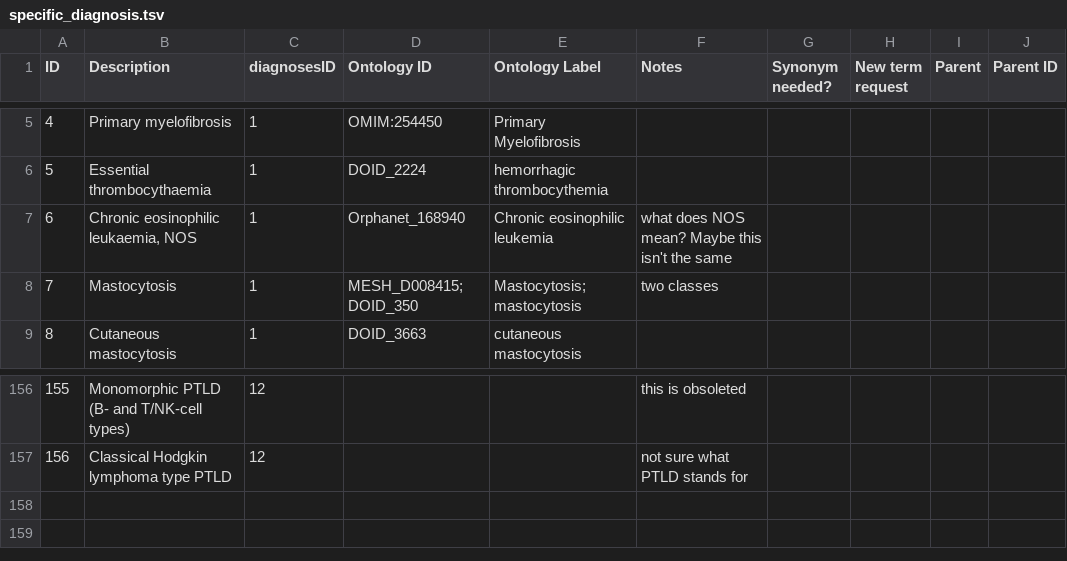
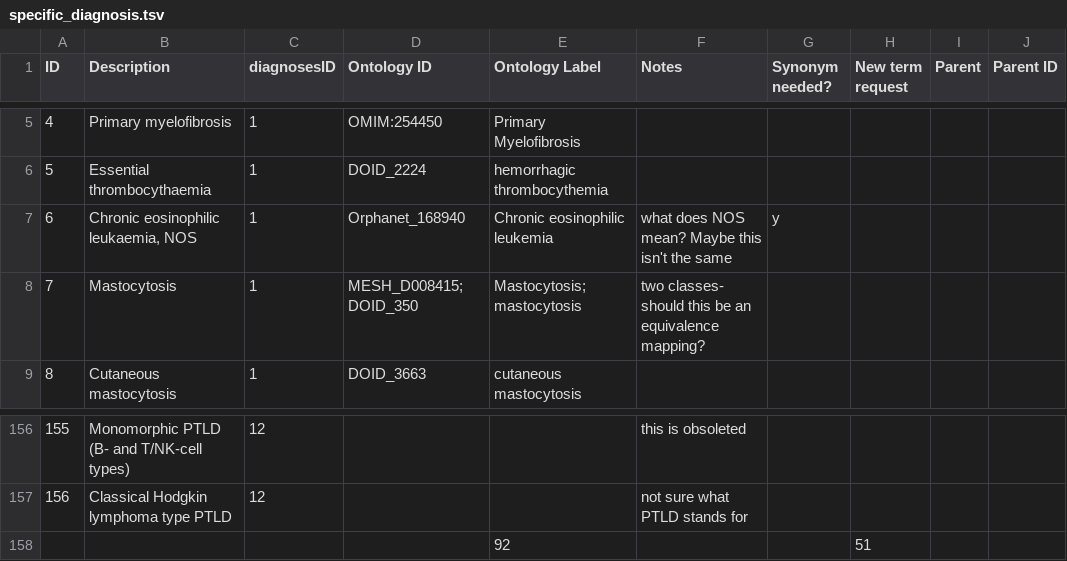
Before and after one commit to monarch-initiative/mckb, a TSV file: resources/mappings/specific_diagnosis.tsv, drawn as a sheet; only a part is shown, gaps mark what is left out.

```diff
--- a/resources/mappings/specific_diagnosis.tsv
+++ b/resources/mappings/specific_diagnosis.tsv
@@ -6,4 +6,4 @@ ID	Description	diagnosesID	Ontology ID	Ontology Label	Notes	Synonym needed?	New
 5	Essential thrombocythaemia	1	DOID_2224	hemorrhagic thrombocythemia					
-6	"Chronic eosinophilic leukaemia, NOS"	1	Orphanet_168940	Chronic eosinophilic leukemia	what does NOS mean? Maybe this isn't the same				
-7	Mastocytosis	1	MESH_D008415; DOID_350	Mastocytosis; mastocytosis	two classes				
+6	"Chronic eosinophilic leukaemia, NOS"	1	Orphanet_168940	Chronic eosinophilic leukemia	what does NOS mean? Maybe this isn't the same	y			
+7	Mastocytosis	1	MESH_D008415; DOID_350	Mastocytosis; mastocytosis	two classes- should this be an equivalence mapping?				
 8	Cutaneous mastocytosis	1	DOID_3663	cutaneous mastocytosis					
@@ -157 +157,2 @@ ID	Description	diagnosesID	Ontology ID	Ontology Label	Notes	Synonym needed?	New
 156	Classical Hodgkin lymphoma type PTLD	12			not sure what PTLD stands for				
+				92			51		
```
Also changed, not shown: 1 other file.
